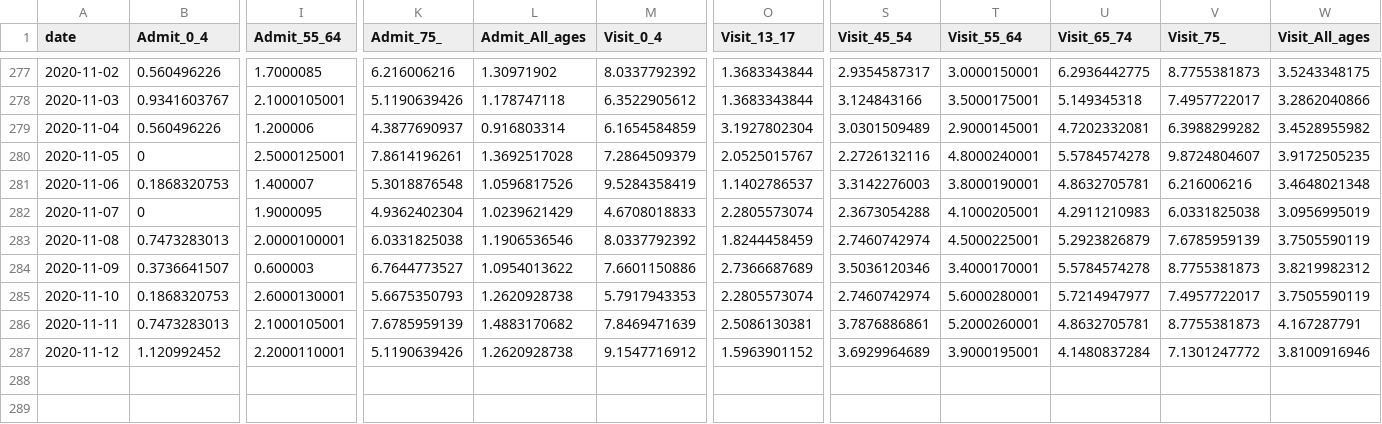
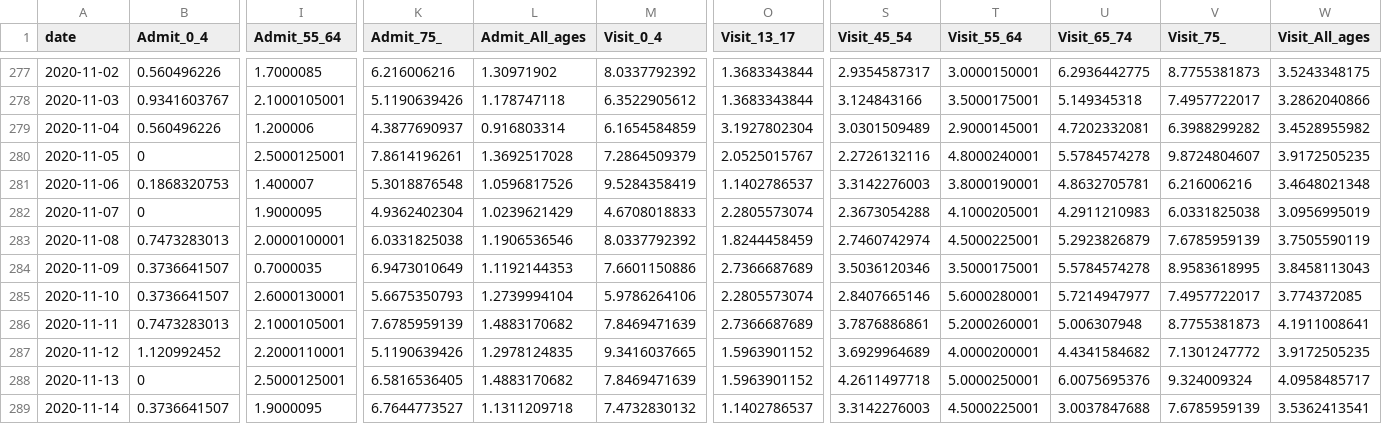
Before and after one commit to MylesBorins/my-corona-data, a CSV file: trends/covid-like-illness.csv, drawn as a sheet; only a part is shown, gaps mark what is left out; rows hold the shown columns only; the diff covers the shown part only; the diff names each change by its address in the sheet, - before the commit and + after, or states it on an @@ line.

Commit message:
Squashed 'third_party/coronavirus-data/' changes from 59c8b22dc..4b503214d
4b503214d 11/17 data upload
46baead9a 11/16 data upload

git-subtree-dir: third_party/coronavirus-data
git-subtree-split: 4b503214d87c8e261d67ed9adfed725b9650c4ea

```diff
--- a/trends/covid-like-illness.csv
+++ b/trends/covid-like-illness.csv
-I284 (Admit_55_64): 0.600003
+I284 (Admit_55_64): 0.7000035
-K284 (Admit_75_): 6.7644773527
+K284 (Admit_75_): 6.9473010649
-L284 (Admit_All_ages): 1.0954013622
+L284 (Admit_All_ages): 1.1192144353
-T284 (Visit_55_64): 3.4000170001
+T284 (Visit_55_64): 3.5000175001
-V284 (Visit_75_): 8.7755381873
+V284 (Visit_75_): 8.9583618995
-W284 (Visit_All_ages): 3.8219982312
+W284 (Visit_All_ages): 3.8458113043
-B285 (Admit_0_4): 0.1868320753
+B285 (Admit_0_4): 0.3736641507
-L285 (Admit_All_ages): 1.2620928738
+L285 (Admit_All_ages): 1.2739994104
-M285 (Visit_0_4): 5.7917943353
+M285 (Visit_0_4): 5.9786264106
-S285 (Visit_45_54): 2.7460742974
+S285 (Visit_45_54): 2.8407665146
-W285 (Visit_All_ages): 3.7505590119
+W285 (Visit_All_ages): 3.774372085
-O286 (Visit_13_17): 2.5086130381
+O286 (Visit_13_17): 2.7366687689
-U286 (Visit_65_74): 4.8632705781
+U286 (Visit_65_74): 5.006307948
-W286 (Visit_All_ages): 4.167287791
+W286 (Visit_All_ages): 4.1911008641
-L287 (Admit_All_ages): 1.2620928738
+L287 (Admit_All_ages): 1.2978124835
-M287 (Visit_0_4): 9.1547716912
+M287 (Visit_0_4): 9.3416037665
-T287 (Visit_55_64): 3.9000195001
+T287 (Visit_55_64): 4.0000200001
-U287 (Visit_65_74): 4.1480837284
+U287 (Visit_65_74): 4.4341584682
-W287 (Visit_All_ages): 3.8100916946
+W287 (Visit_All_ages): 3.9172505235
+row 288: 2020-11-13 | 0 | 2.5000125001 | 6.5816536405 | 1.4883170682 | 7.8469471639 | 1.5963901152 | 4.2611497718 | 5.0000250001 | 6.0075695376 | 9.324009324 | 4.0958485717
+row 289: 2020-11-14 | 0.3736641507 | 1.9000095 | 6.7644773527 | 1.1311209718 | 7.4732830132 | 1.1402786537 | 3.3142276003 | 4.5000225001 | 3.0037847688 | 7.6785959139 | 3.5362413541
```
Also changed, not shown: 7 edited cells elsewhere in this file, latest/now-covid-like-illness.csv, latest/now-data-by-day.csv, 25 other files.
